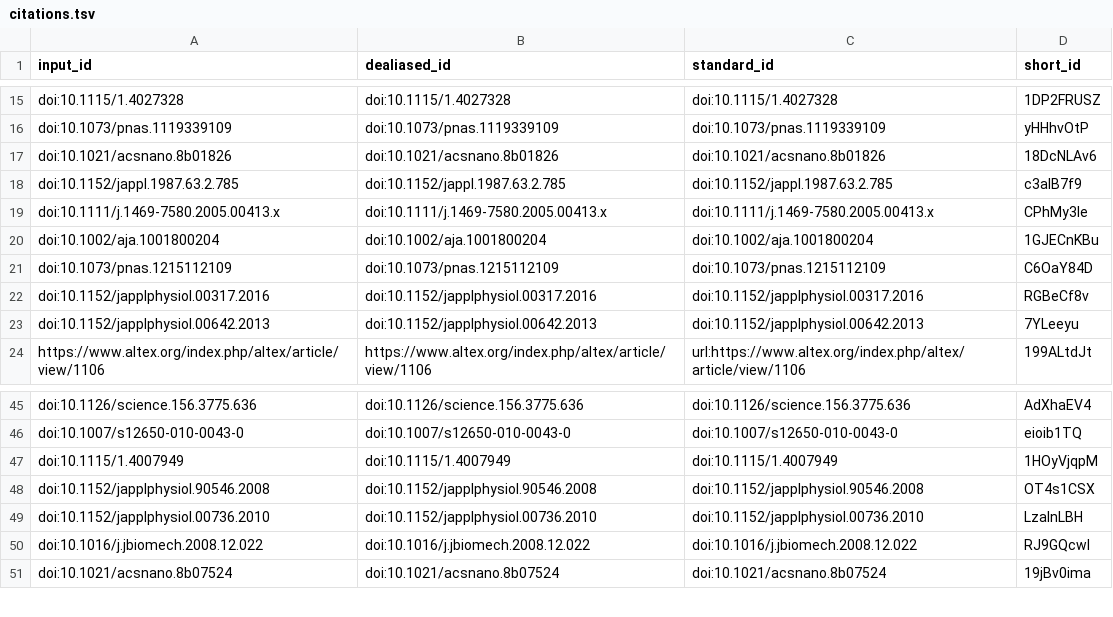
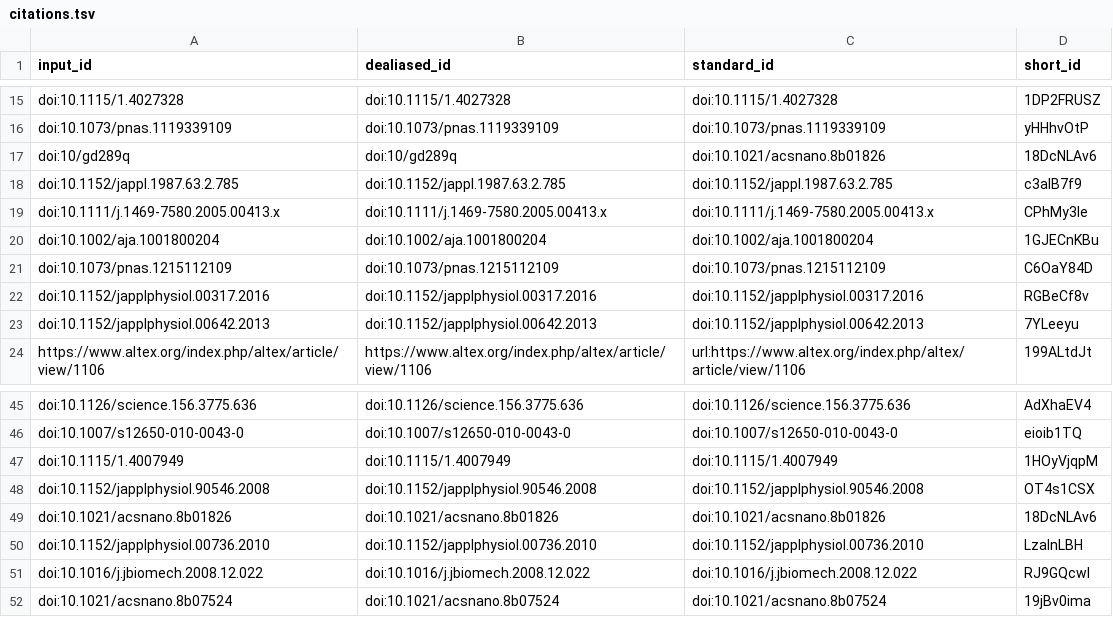
Before and after one commit to habi/acinar-analysis-manuscript, a TSV file: citations.tsv, drawn as a sheet; only a part is shown, gaps mark what is left out.

Commit message:
Try with shortDOI [ci skip]
This build is based on
https://github.com/habi/acinar-analysis-manuscript/commit/9c85ffa72a315fc833702dc737baf3e9520c3510.

This commit was created by the following CI build and job:
https://github.com/habi/acinar-analysis-manuscript/commit/9c85ffa72a315fc833702dc737baf3e9520c3510/checks
https://github.com/habi/acinar-analysis-manuscript/runs/398604173

```diff
--- a/citations.tsv
+++ b/citations.tsv
@@ -16,3 +16,3 @@ doi:10.1115/1.4027328	doi:10.1115/1.4027328	doi:10.1115/1.4027328	1DP2FRUSZ
 doi:10.1073/pnas.1119339109	doi:10.1073/pnas.1119339109	doi:10.1073/pnas.1119339109	yHHhvOtP
-doi:10.1021/acsnano.8b01826	doi:10.1021/acsnano.8b01826	doi:10.1021/acsnano.8b01826	18DcNLAv6
+doi:10/gd289q	doi:10/gd289q	doi:10.1021/acsnano.8b01826	18DcNLAv6
 doi:10.1152/jappl.1987.63.2.785	doi:10.1152/jappl.1987.63.2.785	doi:10.1152/jappl.1987.63.2.785	c3aIB7f9
@@ -48,2 +48,3 @@ doi:10.1115/1.4007949	doi:10.1115/1.4007949	doi:10.1115/1.4007949	1HOyVjqpM
 doi:10.1152/japplphysiol.90546.2008	doi:10.1152/japplphysiol.90546.2008	doi:10.1152/japplphysiol.90546.2008	OT4s1CSX
+doi:10.1021/acsnano.8b01826	doi:10.1021/acsnano.8b01826	doi:10.1021/acsnano.8b01826	18DcNLAv6
 doi:10.1152/japplphysiol.00736.2010	doi:10.1152/japplphysiol.00736.2010	doi:10.1152/japplphysiol.00736.2010	LzalnLBH
```
Also changed, not shown: 5 other files.
